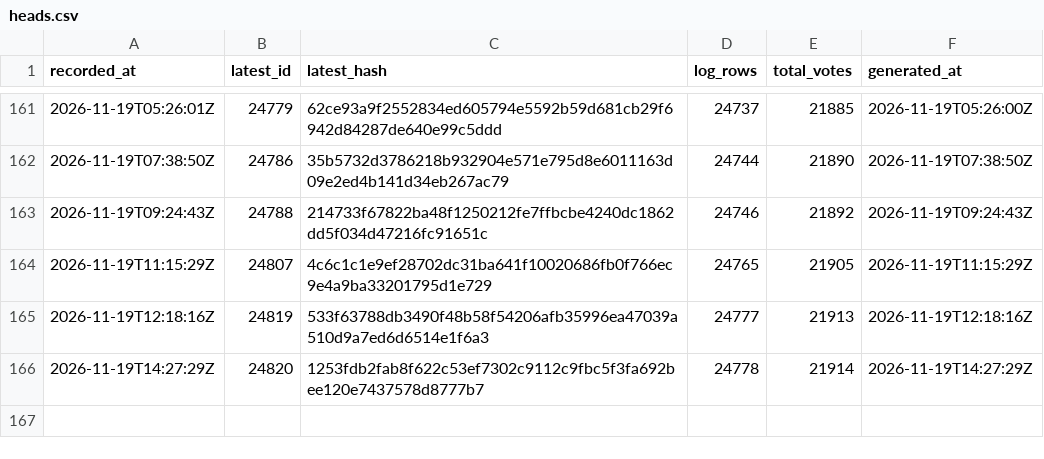
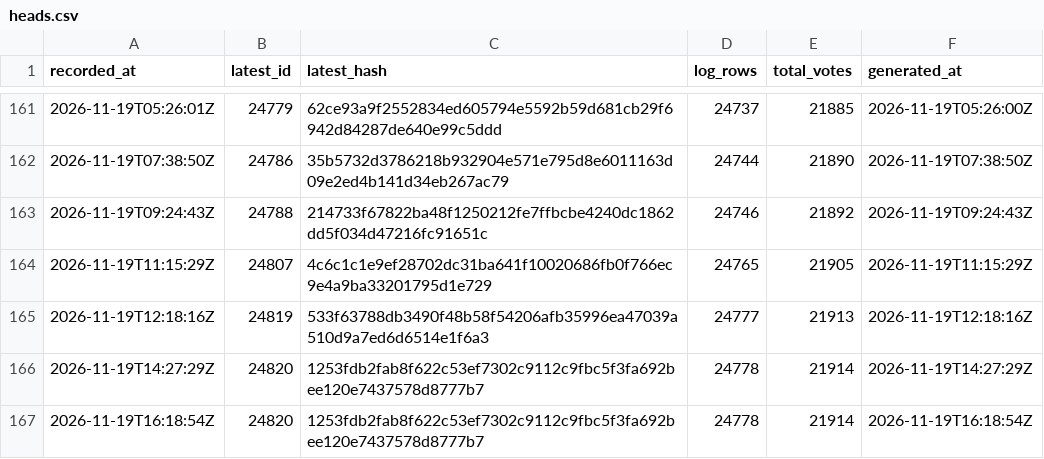
Before and after one commit to listastudentore-afk/lista-studentore-audit, a CSV file: heads.csv, drawn as a sheet; only a part is shown, gaps mark what is left out; the diff names each change by its address in the sheet, - before the commit and + after, or states it on an @@ line.

```diff
--- a/heads.csv
+++ b/heads.csv
+row 167: 2026-11-19T16:18:54Z | 24820 | 1253fdb2fab8f622c53ef7302c9112c9fbc5f3fa692bee120e7437578d8777b7 | 24778 | 21914 | 2026-11-19T16:18:54Z
```
Also changed, not shown: tirana-heads.csv, 1 other file.
